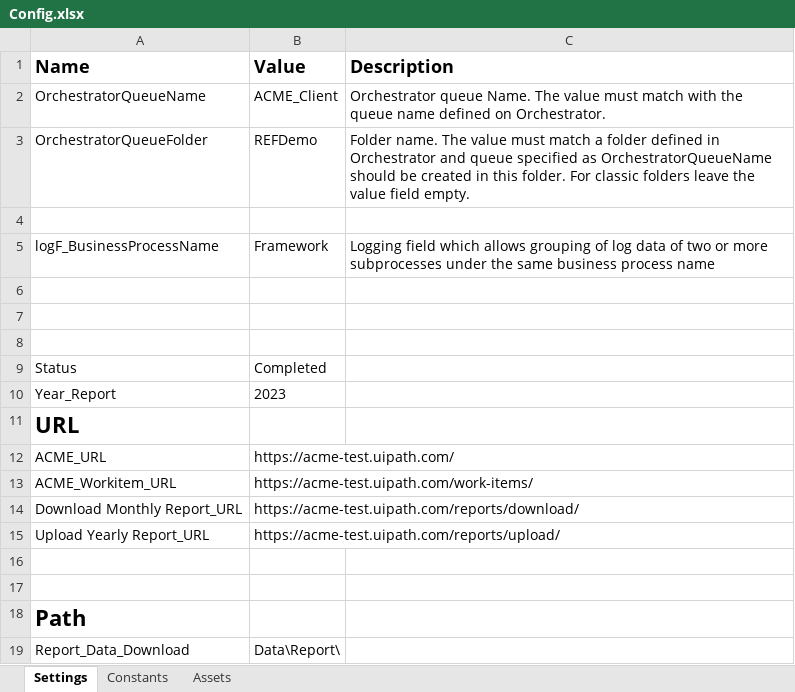
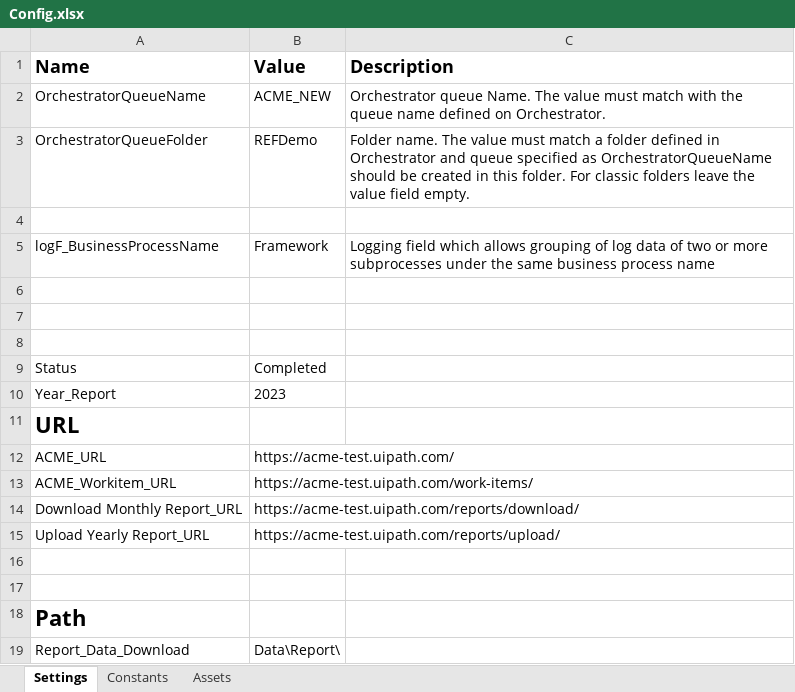
Before and after one commit to MuhannadAjm/REF_Generate-Yearly-Report-Performer, an Excel workbook: Data/Config.xlsx, sheet Settings, drawn as a sheet; values as stored, in another font and other column widths than the file's, no borders; the diff names each change by its address in the sheet, - before the commit and + after, or states it on an @@ line.

```diff
--- a/Data/Config.xlsx (sheet Settings)
+++ b/Data/Config.xlsx (sheet Settings)
-B2 (Value): ACME_Client
+B2 (Value): ACME_NEW
```
Also changed, not shown: 10 other files.
